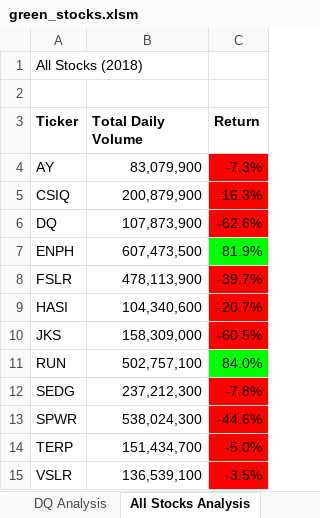
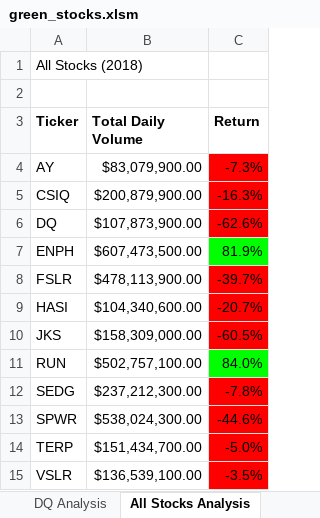
Before and after one commit to SkylerDixon/Stock-Analysis, an Excel workbook: green_stocks.xlsm, sheet All Stocks Analysis, drawn as a sheet; values as stored, in another font and other column widths than the file's, no borders; charts and pictures not drawn; the diff names each change by its address in the sheet, - before the commit and + after, or states it on an @@ line.

Commit message:
Updated through 2.5.2
Includes Macro_InputBox

```diff
--- a/green_stocks.xlsm (sheet All Stocks Analysis)
+++ b/green_stocks.xlsm (sheet All Stocks Analysis)
-B4 (Total Daily Volume): 83,079,900
+B4 (Total Daily Volume): $83,079,900.00
-B5 (Total Daily Volume): 200,879,900
+B5 (Total Daily Volume): $200,879,900.00
-B6 (Total Daily Volume): 107,873,900
+B6 (Total Daily Volume): $107,873,900.00
-B7 (Total Daily Volume): 607,473,500
+B7 (Total Daily Volume): $607,473,500.00
-B8 (Total Daily Volume): 478,113,900
+B8 (Total Daily Volume): $478,113,900.00
-B9 (Total Daily Volume): 104,340,600
+B9 (Total Daily Volume): $104,340,600.00
-B10 (Total Daily Volume): 158,309,000
+B10 (Total Daily Volume): $158,309,000.00
-B11 (Total Daily Volume): 502,757,100
+B11 (Total Daily Volume): $502,757,100.00
-B12 (Total Daily Volume): 237,212,300
+B12 (Total Daily Volume): $237,212,300.00
-B13 (Total Daily Volume): 538,024,300
+B13 (Total Daily Volume): $538,024,300.00
-B14 (Total Daily Volume): 151,434,700
+B14 (Total Daily Volume): $151,434,700.00
-B15 (Total Daily Volume): 136,539,100
+B15 (Total Daily Volume): $136,539,100.00
```
Also changed, not shown: charts or pictures.
